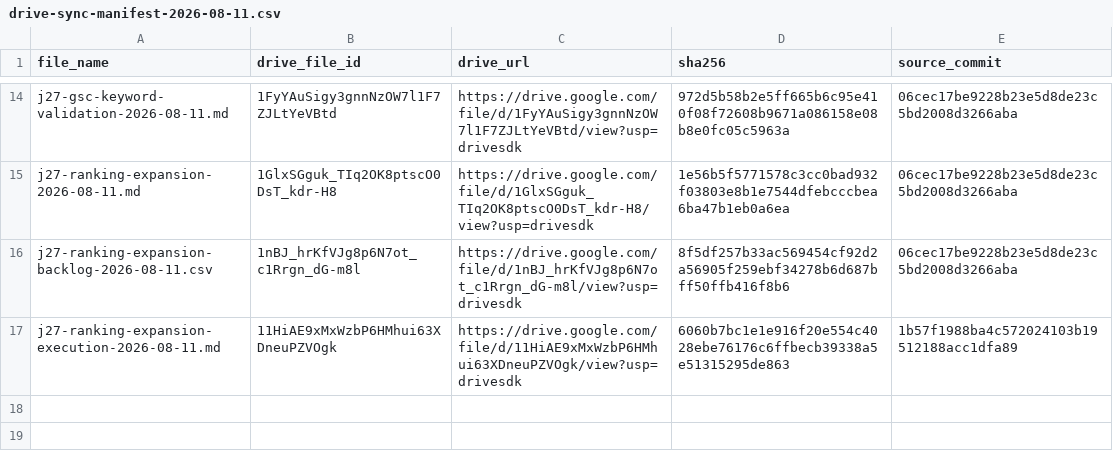
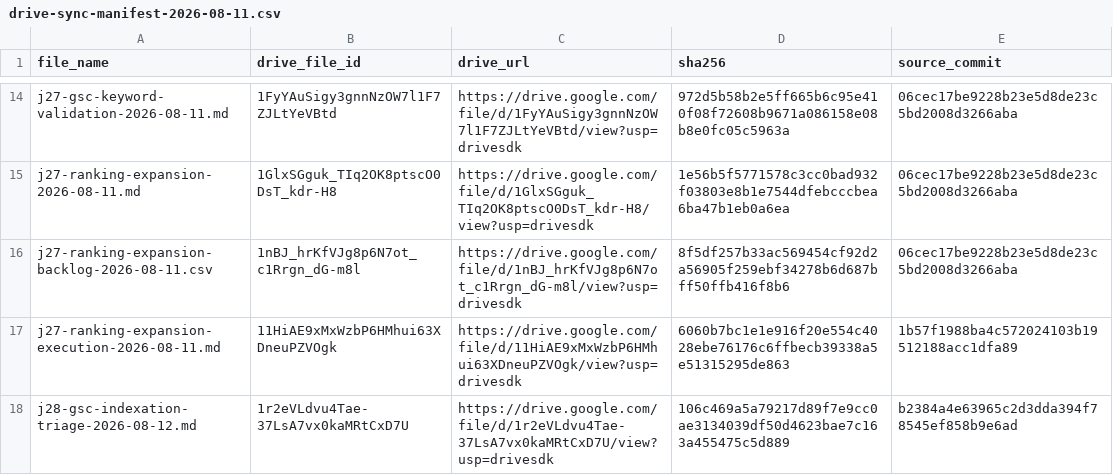
Before and after one commit to thannous/dreamer, a CSV file: marketing/seo/ahrefs/starter-2026-07-16/drive-sync-manifest-2026-08-11.csv, drawn as a sheet; only a part is shown, gaps mark what is left out; the diff names each change by its address in the sheet, - before the commit and + after, or states it on an @@ line.

Commit message:
docs(seo): register J28 Drive archive

```diff
--- a/marketing/seo/ahrefs/starter-2026-07-16/drive-sync-manifest-2026-08-11.csv
+++ b/marketing/seo/ahrefs/starter-2026-07-16/drive-sync-manifest-2026-08-11.csv
+row 18: j28-gsc-indexation-triage-2026-08-12.md | 1r2eVLdvu4Tae-37LsA7vx0kaMRtCxD7U | https://drive.google.com/file/d/1r2eVLdvu4Tae-37LsA7vx0kaMRtCxD7U/view?usp=drivesdk | 106c469a5a79217d89f7e9cc0ae3134039df50d4623bae7c163a455475c5d889 | b2384a4e63965c2d3dda394f78545ef858b9e6ad
```
Also changed, not shown: 1 other file.
